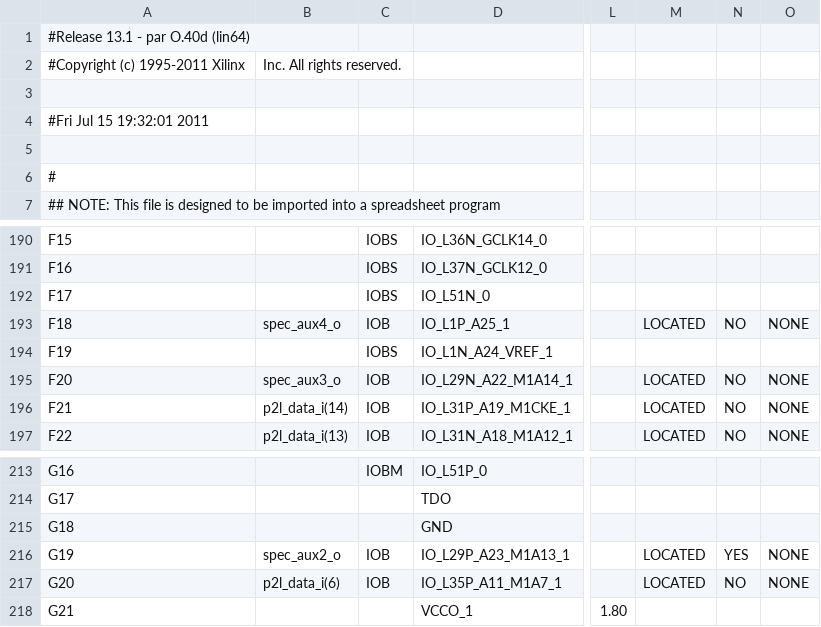
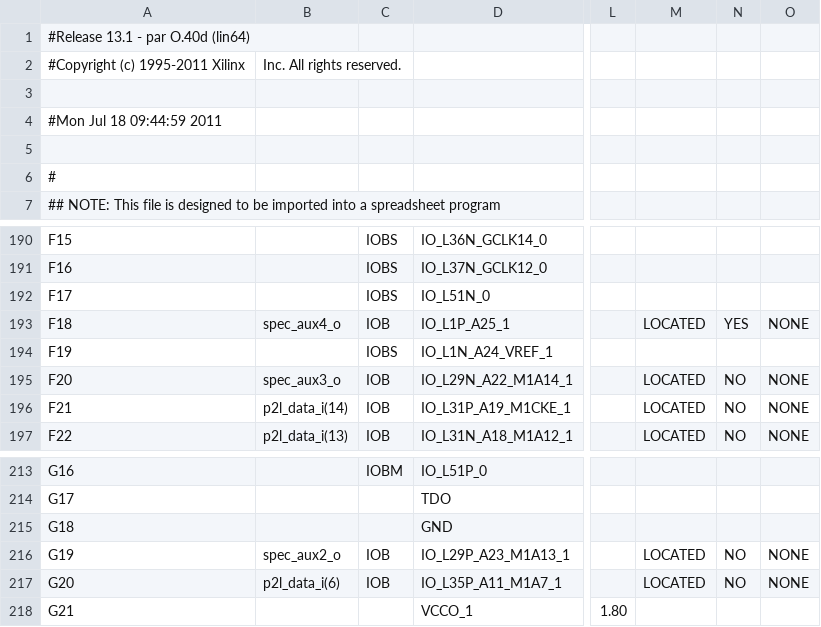
Before and after one commit to vascoguita/fmc-tdc, a CSV file: hdl/spec/syn/test_tdc_pll/par_tdc_pad.csv, drawn as a sheet; only a part is shown, gaps mark what is left out; the diff names each change by its address in the sheet, - before the commit and + after, or states it on an @@ line.

Commit message:
cleaned up version of the PLL test synthesis results
git-svn-id: http://svn.ohwr.org/fmc-tdc@35 85dfdc96-de2c-444c-878d-45b388be74a9

```diff
--- a/hdl/spec/syn/test_tdc_pll/par_tdc_pad.csv
+++ b/hdl/spec/syn/test_tdc_pll/par_tdc_pad.csv
-A4: #Fri Jul 15 19:32:01 2011
+A4: #Mon Jul 18 09:44:59 2011
-N193: NO
+N193: YES
-N216: YES
+N216: NO
```
Also changed, not shown: 56 other files.
